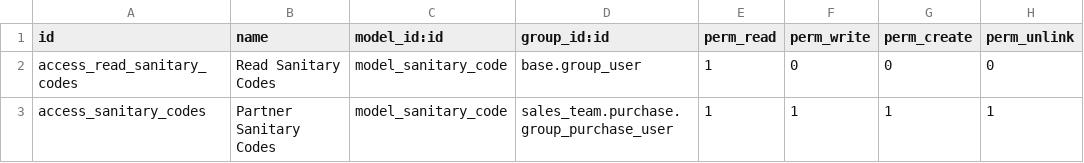
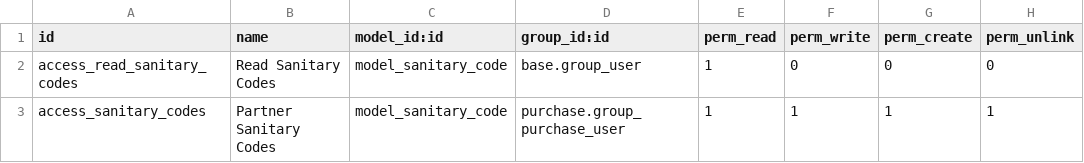
Before and after one commit to antoniocanovas/addons-abasto, a CSV file: sanitary_code/security/ir.model.access.csv, drawn as a sheet.

Commit message:
sanitary_codes

```diff
--- a/sanitary_code/security/ir.model.access.csv
+++ b/sanitary_code/security/ir.model.access.csv
@@ -2,2 +2,2 @@ id,name,model_id:id,group_id:id,perm_read,perm_write,perm_create,perm_unlink
 access_read_sanitary_codes, Read Sanitary Codes,model_sanitary_code,base.group_user,1,0,0,0
-access_sanitary_codes, Partner Sanitary Codes,model_sanitary_code,sales_team.purchase.group_purchase_user,1,1,1,1
+access_sanitary_codes, Partner Sanitary Codes,model_sanitary_code,purchase.group_purchase_user,1,1,1,1
```
